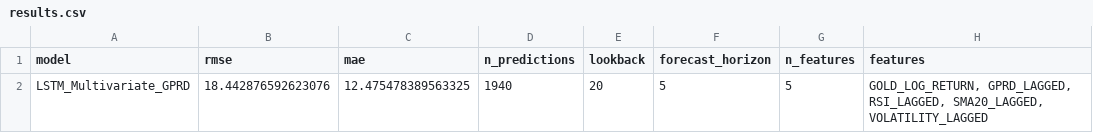
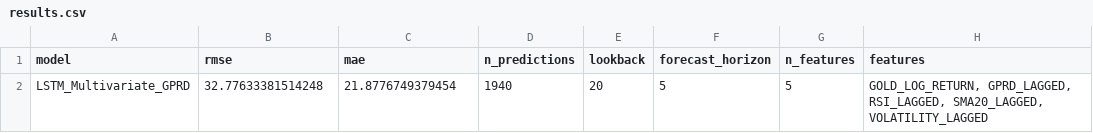
Before and after one commit to DataScience-Golddiggers/GoldenHour, a CSV file: models/lstm-multivariate-exogenous/results.csv, drawn as a sheet; only a part is shown; the diff names each change by its address in the sheet, - before the commit and + after, or states it on an @@ line.

```diff
--- a/models/lstm-multivariate-exogenous/results.csv
+++ b/models/lstm-multivariate-exogenous/results.csv
-B2 (rmse): 18.442876592623076
+B2 (rmse): 32.77633381514248
-C2 (mae): 12.475478389563325
+C2 (mae): 21.8776749379454
```
Also changed, not shown: 32 other files.
